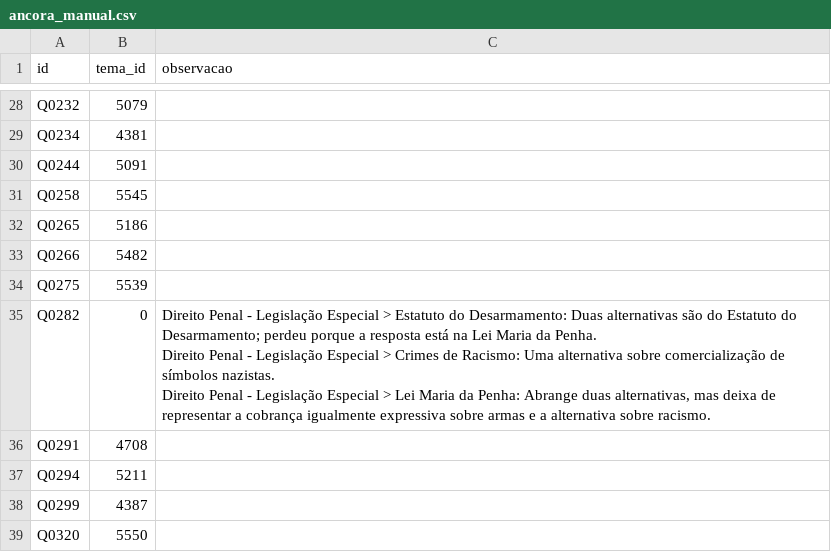
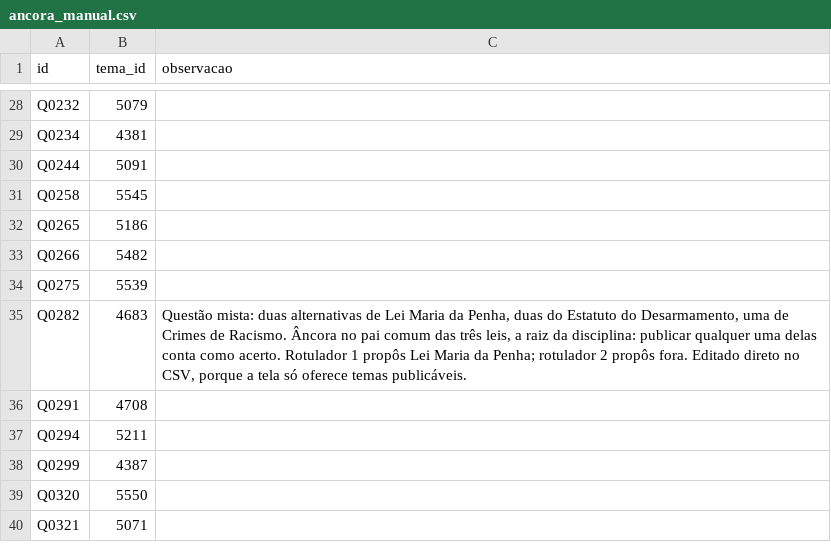
Before and after one commit to GilsonB12/case-vicio-ia, a CSV file: data/ancora_manual.csv, drawn as a sheet; only a part is shown, gaps mark what is left out; the shorter side is filled out with more unchanged rows.

Commit message:
Âncora: Q0282 vai para a raiz Direito Penal - Legislação Especial, pai comum das três leis da questão; protocolo e spec explicam o que a raiz significa como rótulo

```diff
--- a/data/ancora_manual.csv
+++ b/data/ancora_manual.csv
@@ -34,5 +34,3 @@ Q0266,5482,""
 Q0275,5539,""
-Q0282,0,"Direito Penal - Legislação Especial > Estatuto do Desarmamento: Duas alternativas são do Estatuto do Desarmamento; perdeu porque a resposta está na Lei Maria da Penha.
-Direito Penal - Legislação Especial > Crimes de Racismo: Uma alternativa sobre comercialização de símbolos nazistas.
-Direito Penal - Legislação Especial > Lei Maria da Penha: Abrange duas alternativas, mas deixa de representar a cobrança igualmente expressiva sobre armas e a alternativa sobre racismo."
+Q0282,4683,"Questão mista: duas alternativas de Lei Maria da Penha, duas do Estatuto do Desarmamento, uma de Crimes de Racismo. Âncora no pai comum das três leis, a raiz da disciplina: publicar qualquer uma delas conta como acerto. Rotulador 1 propôs Lei Maria da Penha; rotulador 2 propôs fora. Editado direto no CSV, porque a tela só oferece temas publicáveis."
 Q0291,4708,""
```
Also changed, not shown: 2 other files.
